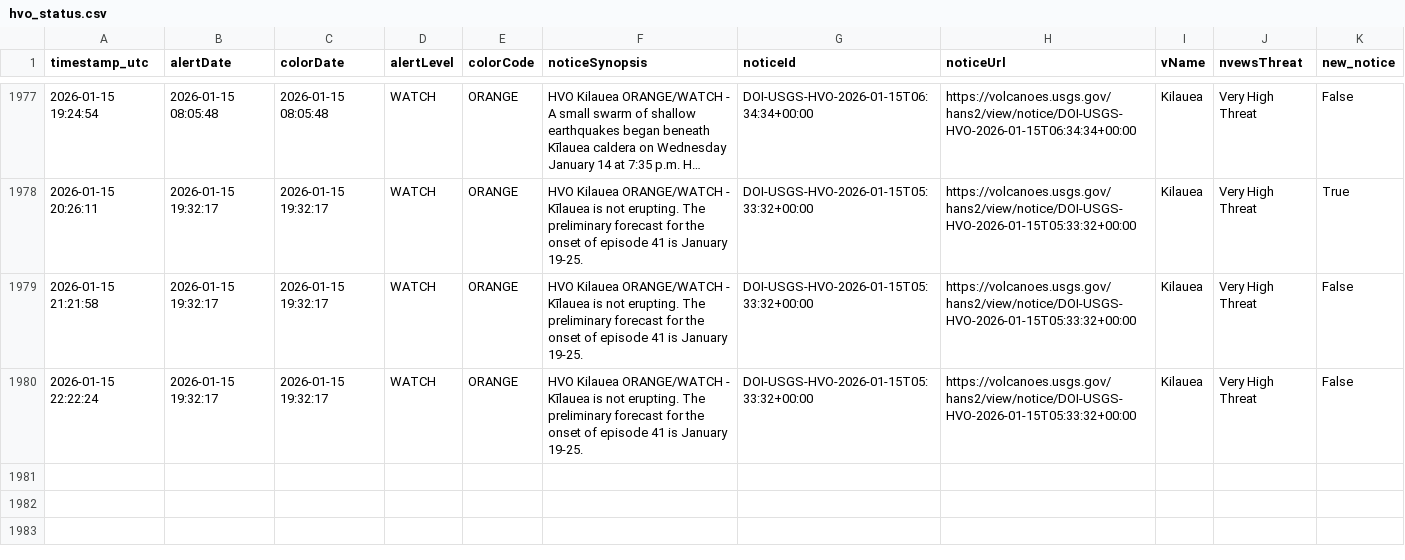
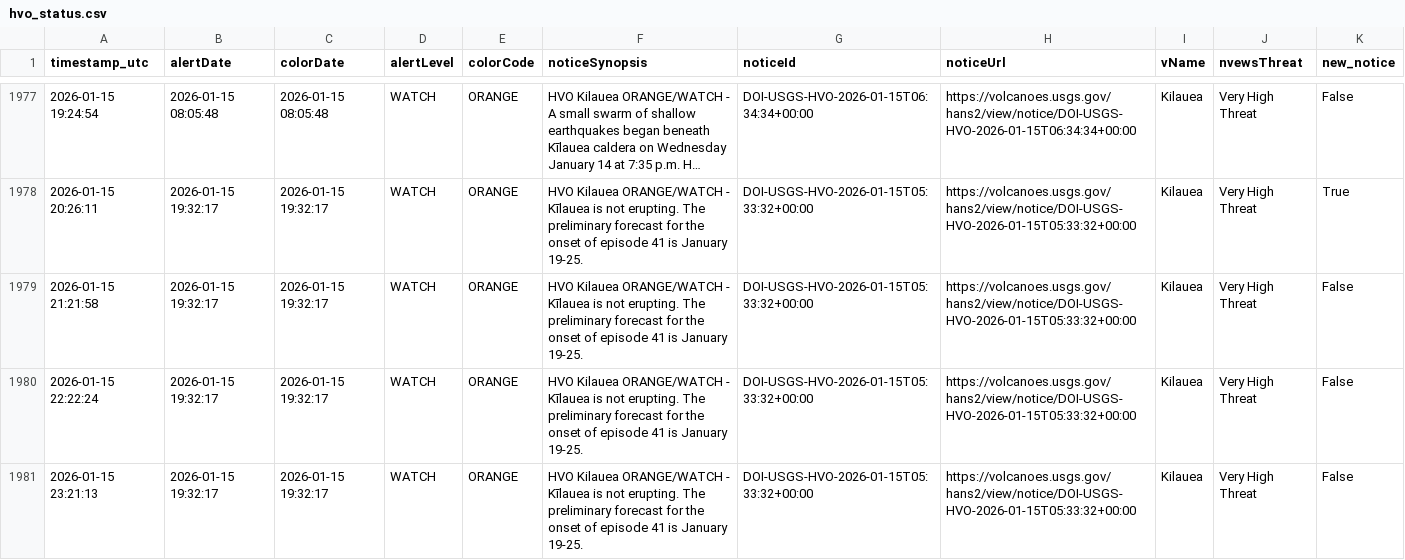
Before and after one commit to boncz/hawaii-airquality-forecasting, a CSV file: data/raw/hvo/hvo_status.csv, drawn as a sheet; only a part is shown, gaps mark what is left out; long unchanged cells end in …; the diff names each change by its address in the sheet, - before the commit and + after, or states it on an @@ line.

```diff
--- a/data/raw/hvo/hvo_status.csv
+++ b/data/raw/hvo/hvo_status.csv
+row 1981: 2026-01-15 23:21:13 | 2026-01-15 19:32:17 | 2026-01-15 19:32:17 | WATCH | ORANGE | HVO Kilauea ORANGE/WATCH - Kīlauea is not erupting. The preliminary forecast for the onset of episode 41 is January 19-25. | DOI-USGS-HVO-2026-01-15T05:33:32+00:00 | https://volcanoes.usgs.gov/hans2/view/notice/DOI-USGS-HVO-2026-01-15T05:33:32+00:00 | Kilauea | Very High Threat | False
```
